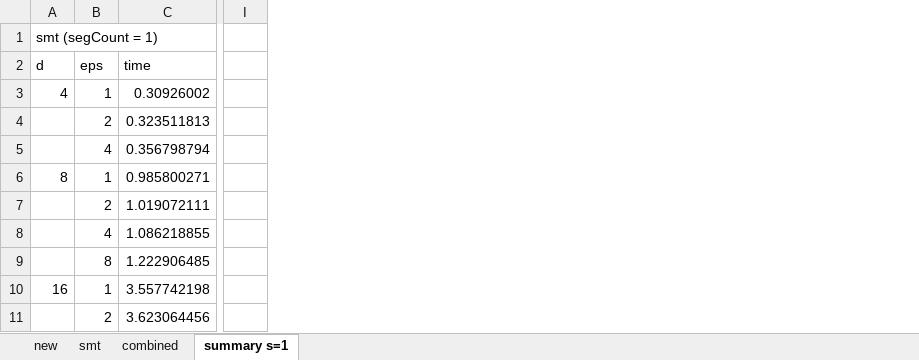
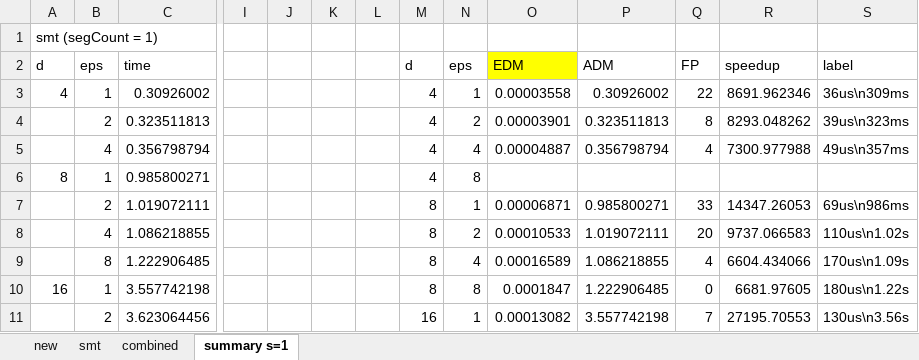
Before and after one commit to egesarac/distributed-monitoring, an Excel workbook: results/results_alwaysDisjunction.xlsx, sheet summary s=1, drawn as a sheet; only a part is shown, gaps mark what is left out; values as stored, in another font and other column widths than the file's, no borders; the diff names each change by its address in the sheet, - before the commit and + after, or states it on an @@ line.

Commit message:
CSV data

```diff
--- a/results/results_alwaysDisjunction.xlsx (sheet summary s=1)
+++ b/results/results_alwaysDisjunction.xlsx (sheet summary s=1)
+column J, empty
+column K, empty
+column L, empty
+column M (d), rows 3-11: 4 | 4 | 4 | 4 | 8 | 8 | 8 | 8 | 16
+column N (eps), rows 3-11: 1 | 2 | 4 | 8 | 1 | 2 | 4 | 8 | 1
+column O (EDM), rows 3-11: 0.00003558 | 0.00003901 | 0.00004887 |  | 0.00006871 | 0.00010533 | 0.00016589 | 0.0001847 | 0.00013082
+column P (ADM), rows 3-11: 0.30926002 | 0.323511813 | 0.356798794 |  | 0.985800271 | 1.019072111 | 1.086218855 | 1.222906485 | 3.557742198
+column Q (FP), rows 3-11: 22 | 8 | 4 |  | 33 | 20 | 4 | 0 | 7
+column R (speedup), rows 3-11: 8691.962346 | 8293.048262 | 7300.977988 |  | 14347.26053 | 9737.066583 | 6604.434066 | 6681.97605 | 27195.70553
+column S (label), rows 3-11: 36us\n309ms | 39us\n323ms | 49us\n357ms |  | 69us\n986ms | 110us\n1.02s | 170us\n1.09s | 180us\n1.22s | 130us\n3.56s
```
Also changed, not shown: 9 other files.
